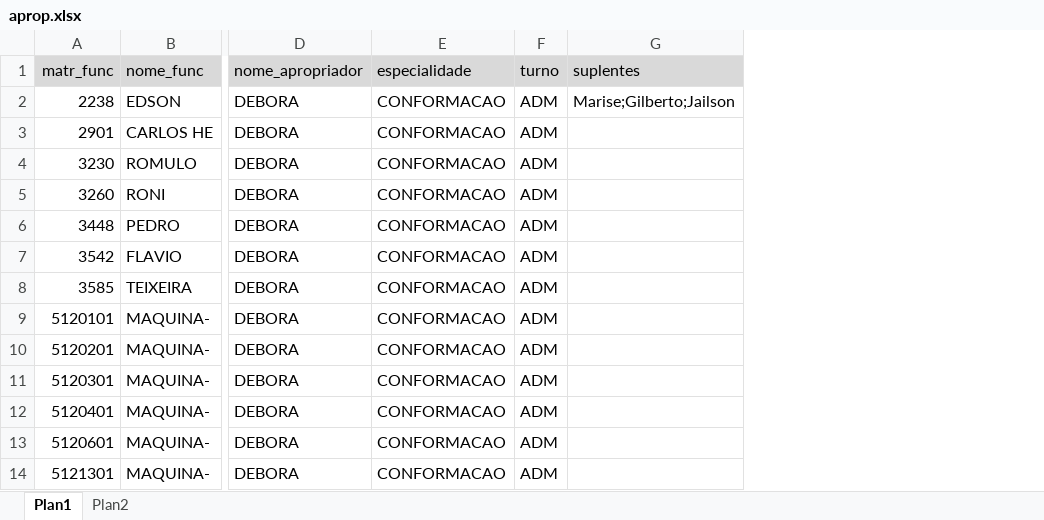
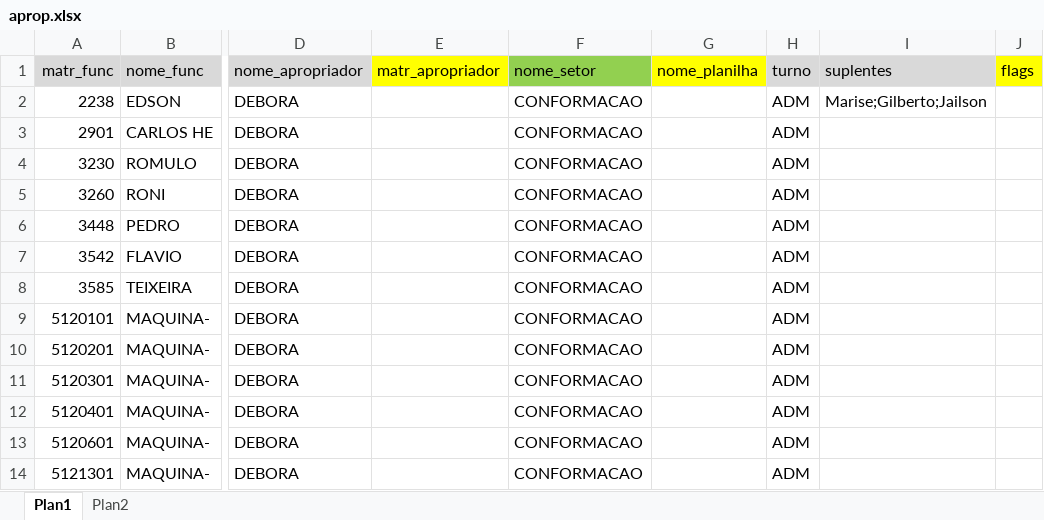
Before and after one commit to flipbit03/sisaprop, an Excel workbook: maps/aprop.xlsx, sheet Plan1, drawn as a sheet; only a part is shown, gaps mark what is left out; values as stored, in another font and other column widths than the file's, no borders; addresses are those after the commit; the diff names each change by its address in the sheet, - before the commit and + after, or states it on an @@ line.

```diff
--- a/maps/aprop.xlsx (sheet Plan1)
+++ b/maps/aprop.xlsx (sheet Plan1)
+column E (matr_apropriador), empty
+column G (nome_planilha), empty
+column J (flags), empty
-F1: especialidade
+F1: nome_setor
-F1 fill: #D9D9D9
+F1 fill: #92D050
```
Also changed, not shown: maps/testecadu.xlsx, 23 other files.
